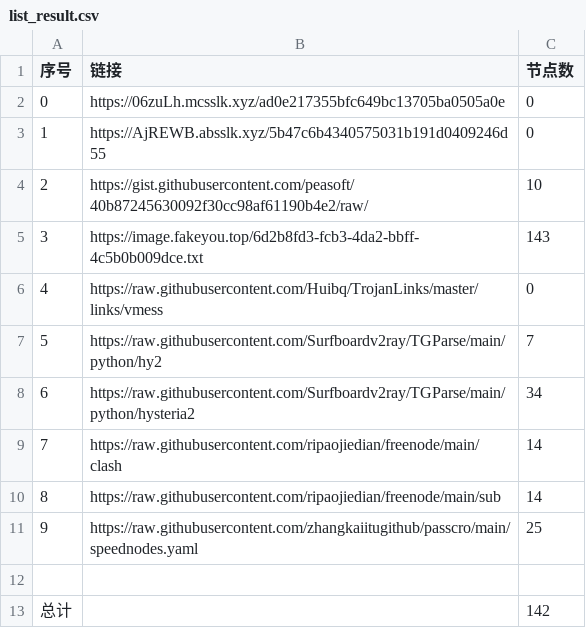
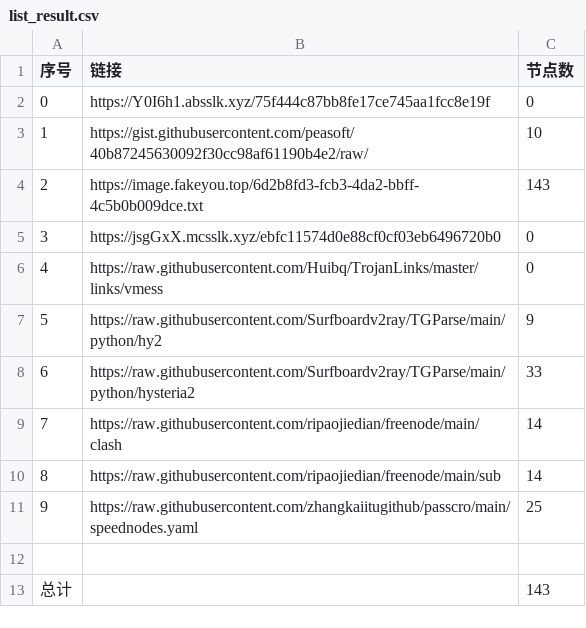
Before and after one commit to hahahahalipoterr/NoMoreWalls, a CSV file: list_result.csv, drawn as a sheet.

```diff
--- a/list_result.csv
+++ b/list_result.csv
@@ -1,9 +1,9 @@
 序号,链接,节点数
-0,https://06zuLh.mcsslk.xyz/ad0e217355bfc649bc13705ba0505a0e,0
-1,https://AjREWB.absslk.xyz/5b47c6b4340575031b191d0409246d55,0
-2,https://gist.githubusercontent.com/peasoft/40b87245630092f30cc98af61190b4e2/raw/,10
-3,https://image.fakeyou.top/6d2b8fd3-fcb3-4da2-bbff-4c5b0b009dce.txt,143
+0,https://Y0I6h1.absslk.xyz/75f444c87bb8fe17ce745aa1fcc8e19f,0
+1,https://gist.githubusercontent.com/peasoft/40b87245630092f30cc98af61190b4e2/raw/,10
+2,https://image.fakeyou.top/6d2b8fd3-fcb3-4da2-bbff-4c5b0b009dce.txt,143
+3,https://jsgGxX.mcsslk.xyz/ebfc11574d0e88cf0cf03eb6496720b0,0
 4,https://raw.githubusercontent.com/Huibq/TrojanLinks/master/links/vmess,0
-5,https://raw.githubusercontent.com/Surfboardv2ray/TGParse/main/python/hy2,7
-6,https://raw.githubusercontent.com/Surfboardv2ray/TGParse/main/python/hysteria2,34
+5,https://raw.githubusercontent.com/Surfboardv2ray/TGParse/main/python/hy2,9
+6,https://raw.githubusercontent.com/Surfboardv2ray/TGParse/main/python/hysteria2,33
 7,https://raw.githubusercontent.com/ripaojiedian/freenode/main/clash,14
@@ -12,2 +12,2 @@
 
-总计,,142
+总计,,143
```
Also changed, not shown: 6 other files.
